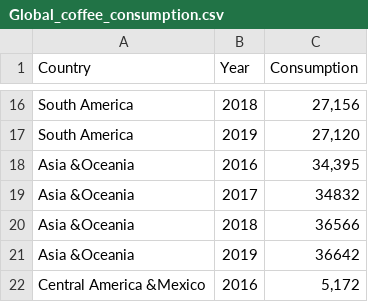
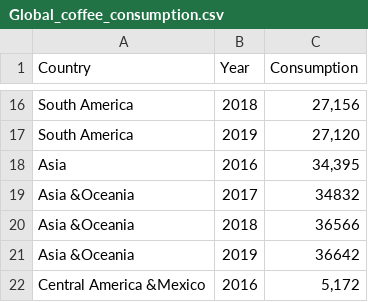
Before and after one commit to Hong-hua/FIT3179, a CSV file: Global_coffee_consumption.csv, drawn as a sheet; only a part is shown, gaps mark what is left out.

Commit message:
Update Global_coffee_consumption.csv

```diff
--- a/Global_coffee_consumption.csv
+++ b/Global_coffee_consumption.csv
@@ -17,3 +17,3 @@ South America,2018,"27,156",
 South America,2019,"27,120",
-Asia &Oceania,2016,"34,395",
+Asia ,2016,"34,395",
 Asia &Oceania,2017,34832,
```
